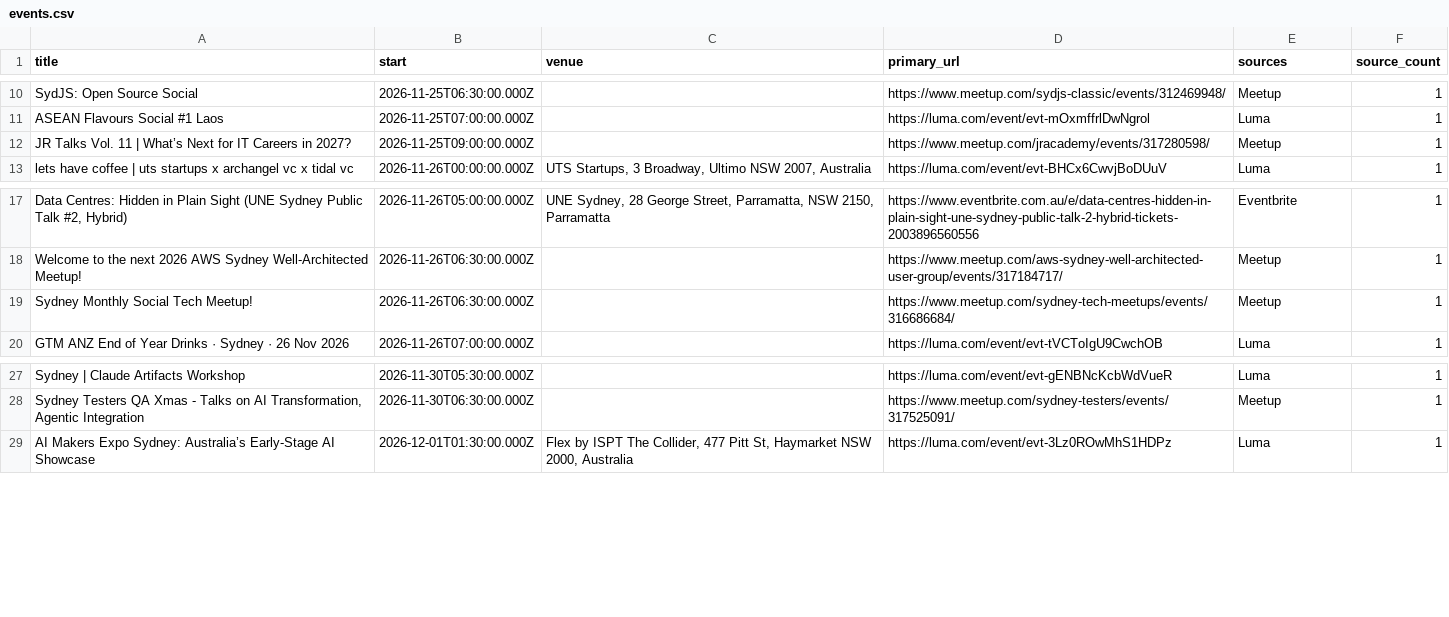
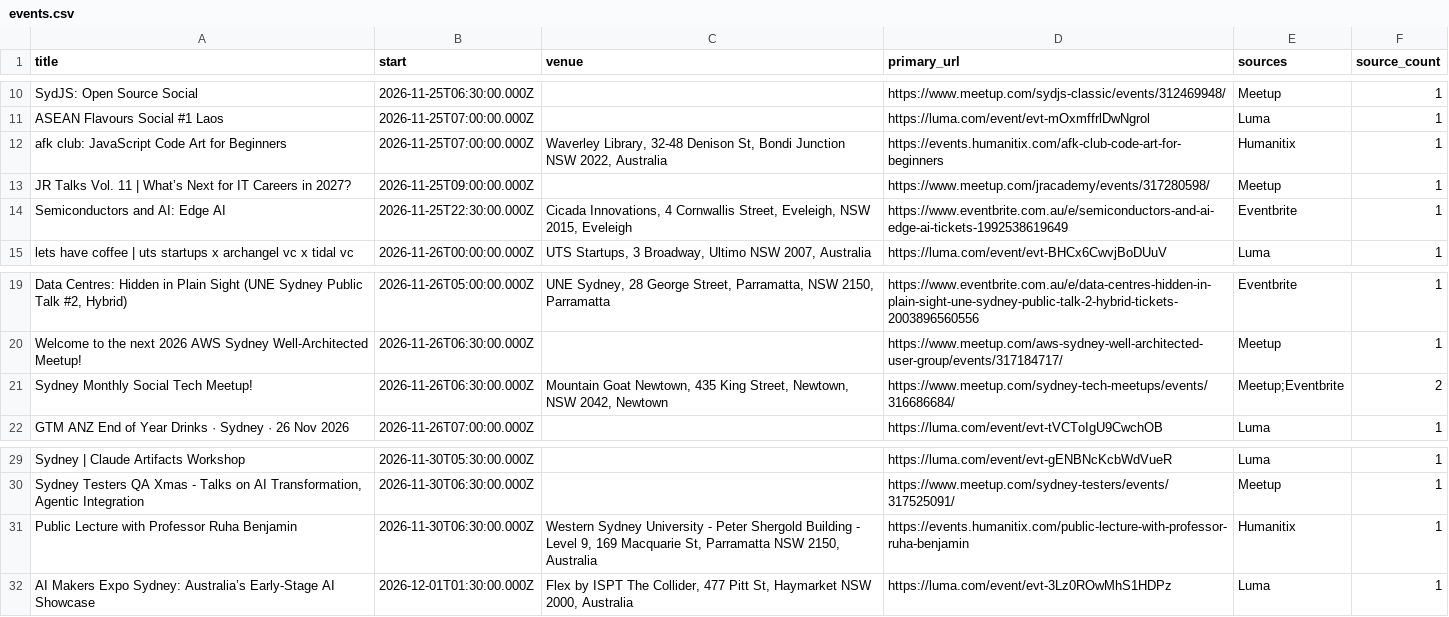
Before and after one commit to nicholas-crawford/sydney-tech-events, a CSV file: public/events.csv, drawn as a sheet; only a part is shown, gaps mark what is left out; addresses are those after the commit; the diff names each change by its address in the sheet, - before the commit and + after, or states it on an @@ line.

```diff
--- a/public/events.csv
+++ b/public/events.csv
+row 12: afk club: JavaScript Code Art for Beginners | 2026-11-25T07:00:00.000Z | Waverley Library, 32-48 Denison St, Bondi Junction NSW 2022, Australia | https://events.humanitix.com/afk-club-code-art-for-beginners | Humanitix | 1
+row 14: Semiconductors and AI: Edge AI | 2026-11-25T22:30:00.000Z | Cicada Innovations, 4 Cornwallis Street, Eveleigh, NSW 2015, Eveleigh | https://www.eventbrite.com.au/e/semiconductors-and-ai-edge-ai-tickets-1992538619649 | Eventbrite | 1
-C21 (venue): (empty)
+C21 (venue): Mountain Goat Newtown, 435 King Street, Newtown, NSW 2042, Newtown
-E21 (sources): Meetup
+E21 (sources): Meetup;Eventbrite
-F21 (source_count): 1
+F21 (source_count): 2
+row 31: Public Lecture with Professor Ruha Benjamin | 2026-11-30T06:30:00.000Z | Western Sydney University - Peter Shergold Building - Level 9, 169 Macquarie St, Parramatta NSW 2150, Australia | https://events.humanitix.com/public-lecture-with-professor-ruha-benjamin | Humanitix | 1
```
Also changed, not shown: 6 other files.
